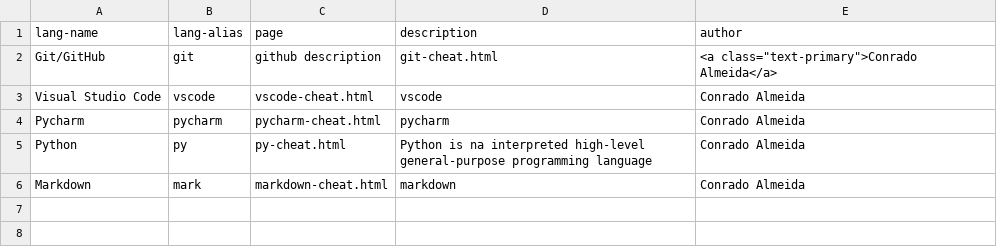
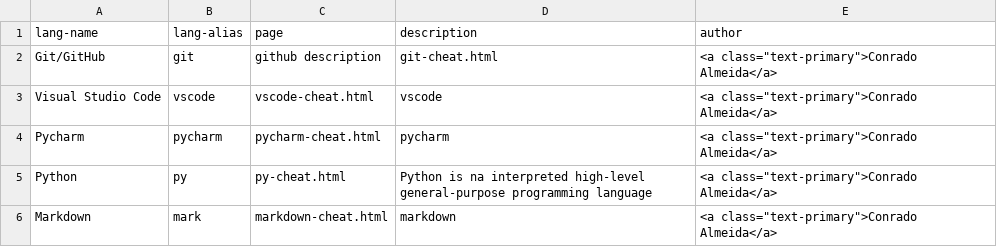
Before and after one commit to ConradoAlmeida/cheatsheets, a CSV file: _data/lang-data.csv, drawn as a sheet.

Commit message:
alterando cor autor pelo csv, para todos

```diff
--- a/_data/lang-data.csv
+++ b/_data/lang-data.csv
@@ -2,5 +2,5 @@ lang-name,lang-alias,page,description,author
 Git/GitHub,git, github description,git-cheat.html,"<a class=""text-primary"">Conrado Almeida</a>"
-Visual Studio Code,vscode,vscode-cheat.html,vscode,Conrado Almeida
-Pycharm,pycharm,pycharm-cheat.html,pycharm,Conrado Almeida
-Python,py,py-cheat.html,Python is na interpreted high-level general-purpose programming language,Conrado Almeida
-Markdown,mark,markdown-cheat.html,markdown,Conrado Almeida
+Visual Studio Code,vscode,vscode-cheat.html,vscode,"<a class=""text-primary"">Conrado Almeida</a>"
+Pycharm,pycharm,pycharm-cheat.html,pycharm,"<a class=""text-primary"">Conrado Almeida</a>"
+Python,py,py-cheat.html,Python is na interpreted high-level general-purpose programming language,"<a class=""text-primary"">Conrado Almeida</a>"
+Markdown,mark,markdown-cheat.html,markdown,"<a class=""text-primary"">Conrado Almeida</a>"
```
